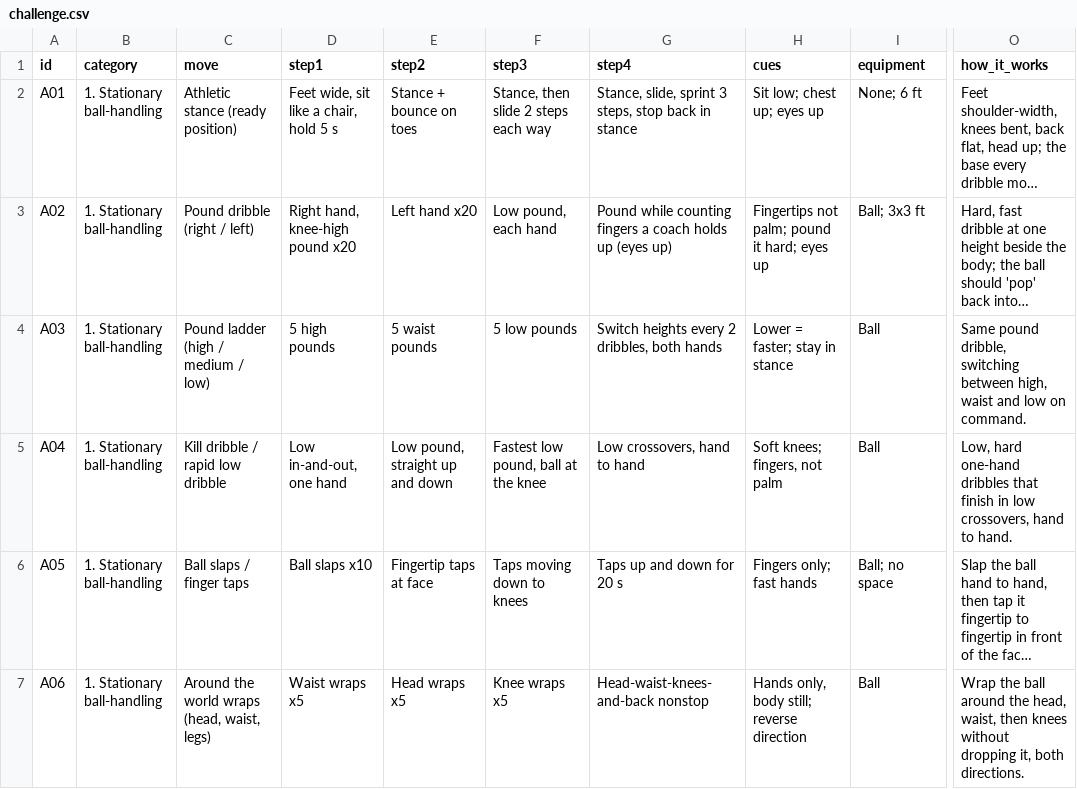
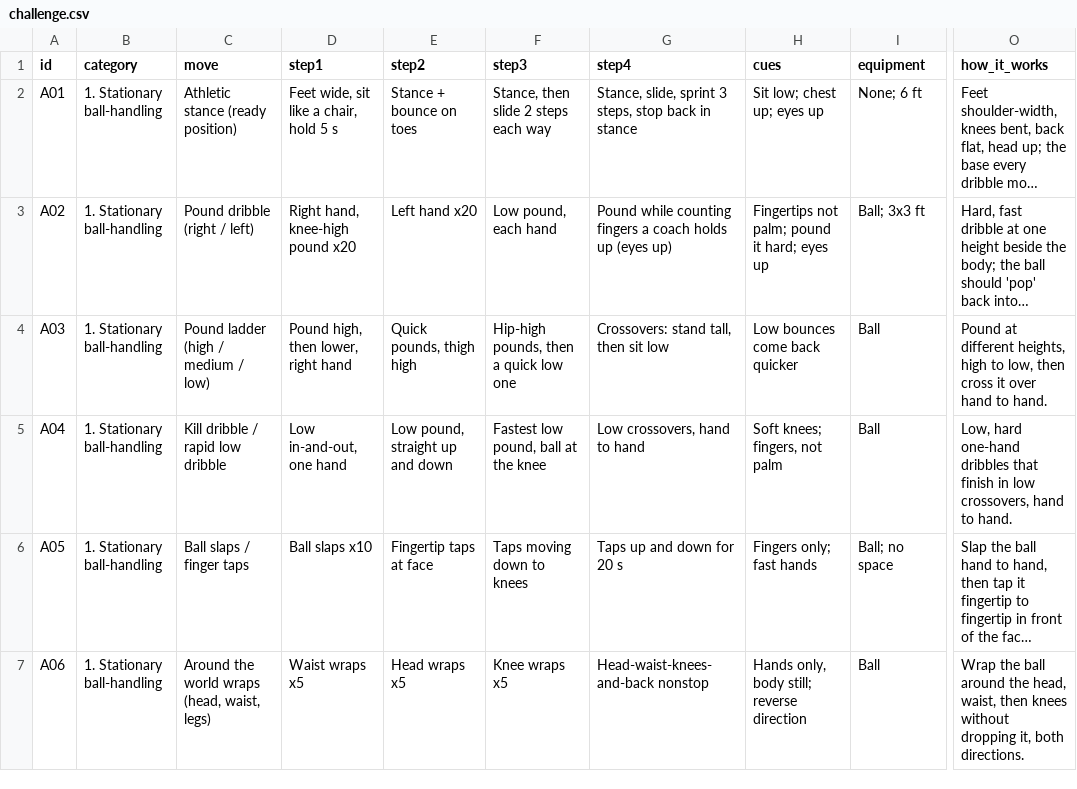
Before and after one commit to ryantsloper-bot/handleslab-site, a CSV file: data/challenge.csv, drawn as a sheet; only a part is shown, gaps mark what is left out; long unchanged cells end in …; the diff names each change by its address in the sheet, - before the commit and + after, or states it on an @@ line.

Commit message:
Day 2 A03: step text, cue, description match clips

```diff
--- a/data/challenge.csv
+++ b/data/challenge.csv
-D4 (step1): 5 high pounds
+D4 (step1): Pound high, then lower, right hand
-E4 (step2): 5 waist pounds
+E4 (step2): Quick pounds, thigh high
-F4 (step3): 5 low pounds
+F4 (step3): Hip-high pounds, then a quick low one
-G4 (step4): Switch heights every 2 dribbles, both hands
+G4 (step4): Crossovers: stand tall, then sit low
-H4 (cues): Lower = faster; stay in stance
+H4 (cues): Low bounces come back quicker
-O4 (how_it_works): Same pound dribble, switching between high, waist and low on command.
+O4 (how_it_works): Pound at different heights, high to low, then cross it over hand to hand.
```
Also changed, not shown: 3 other files.
